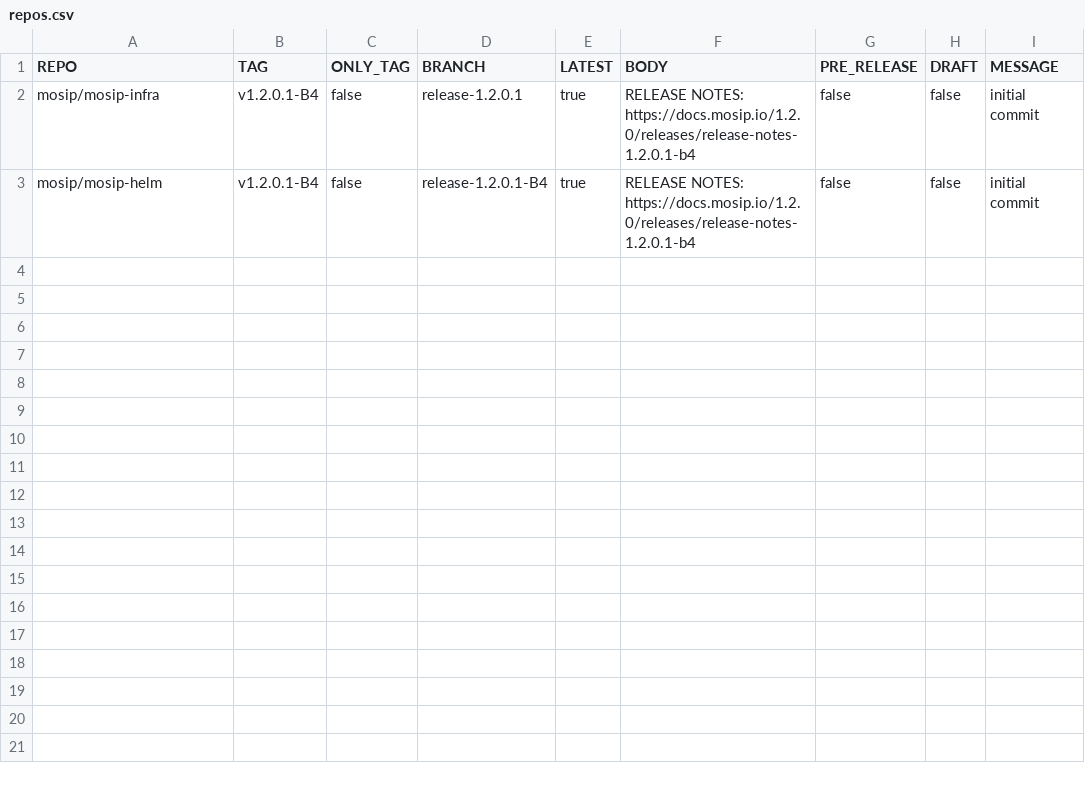
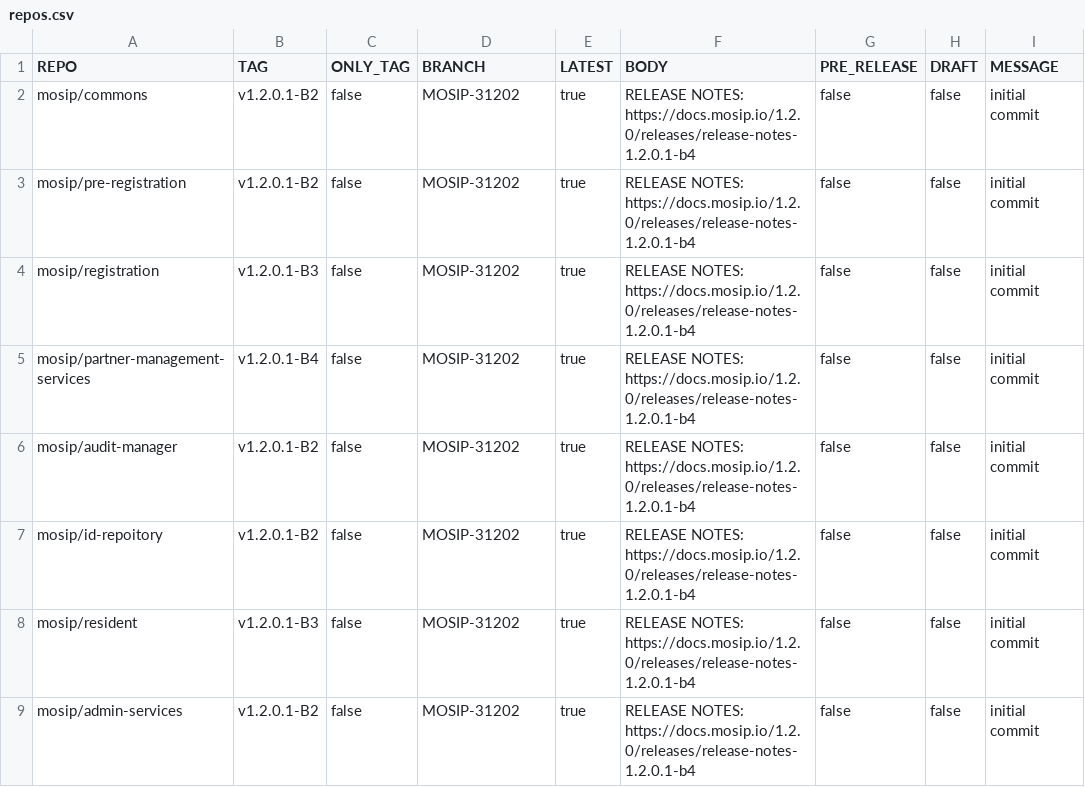
Before and after one commit to mosip/release-script, a CSV file: release/gh_release/repos.csv, drawn as a sheet.

Commit message:
[MOSIP-31202] re-tag for upgradeB4 release
Signed-off-by: techno-467 <prafulrakhade02@gmail.com>

```diff
--- a/release/gh_release/repos.csv
+++ b/release/gh_release/repos.csv
@@ -1,3 +1,9 @@
 REPO,TAG,ONLY_TAG,BRANCH,LATEST,BODY,PRE_RELEASE,DRAFT,MESSAGE
-mosip/mosip-infra,v1.2.0.1-B4,false,release-1.2.0.1,true,RELEASE NOTES: https://docs.mosip.io/1.2.0/releases/release-notes-1.2.0.1-b4,false,false,initial commit
-mosip/mosip-helm,v1.2.0.1-B4,false,release-1.2.0.1-B4,true,RELEASE NOTES: https://docs.mosip.io/1.2.0/releases/release-notes-1.2.0.1-b4,false,false,initial commit
+mosip/commons,v1.2.0.1-B2,false,MOSIP-31202,true,RELEASE NOTES: https://docs.mosip.io/1.2.0/releases/release-notes-1.2.0.1-b4,false,false,initial commit
+mosip/pre-registration,v1.2.0.1-B2,false,MOSIP-31202,true,RELEASE NOTES: https://docs.mosip.io/1.2.0/releases/release-notes-1.2.0.1-b4,false,false,initial commit
+mosip/registration,v1.2.0.1-B3,false,MOSIP-31202,true,RELEASE NOTES: https://docs.mosip.io/1.2.0/releases/release-notes-1.2.0.1-b4,false,false,initial commit
+mosip/partner-management-services,v1.2.0.1-B4,false,MOSIP-31202,true,RELEASE NOTES: https://docs.mosip.io/1.2.0/releases/release-notes-1.2.0.1-b4,false,false,initial commit
+mosip/audit-manager,v1.2.0.1-B2,false,MOSIP-31202,true,RELEASE NOTES: https://docs.mosip.io/1.2.0/releases/release-notes-1.2.0.1-b4,false,false,initial commit
+mosip/id-repoitory,v1.2.0.1-B2,false,MOSIP-31202,true,RELEASE NOTES: https://docs.mosip.io/1.2.0/releases/release-notes-1.2.0.1-b4,false,false,initial commit
+mosip/resident,v1.2.0.1-B3,false,MOSIP-31202,true,RELEASE NOTES: https://docs.mosip.io/1.2.0/releases/release-notes-1.2.0.1-b4,false,false,initial commit
+mosip/admin-services,v1.2.0.1-B2,false,MOSIP-31202,true,RELEASE NOTES: https://docs.mosip.io/1.2.0/releases/release-notes-1.2.0.1-b4,false,false,initial commit
```
